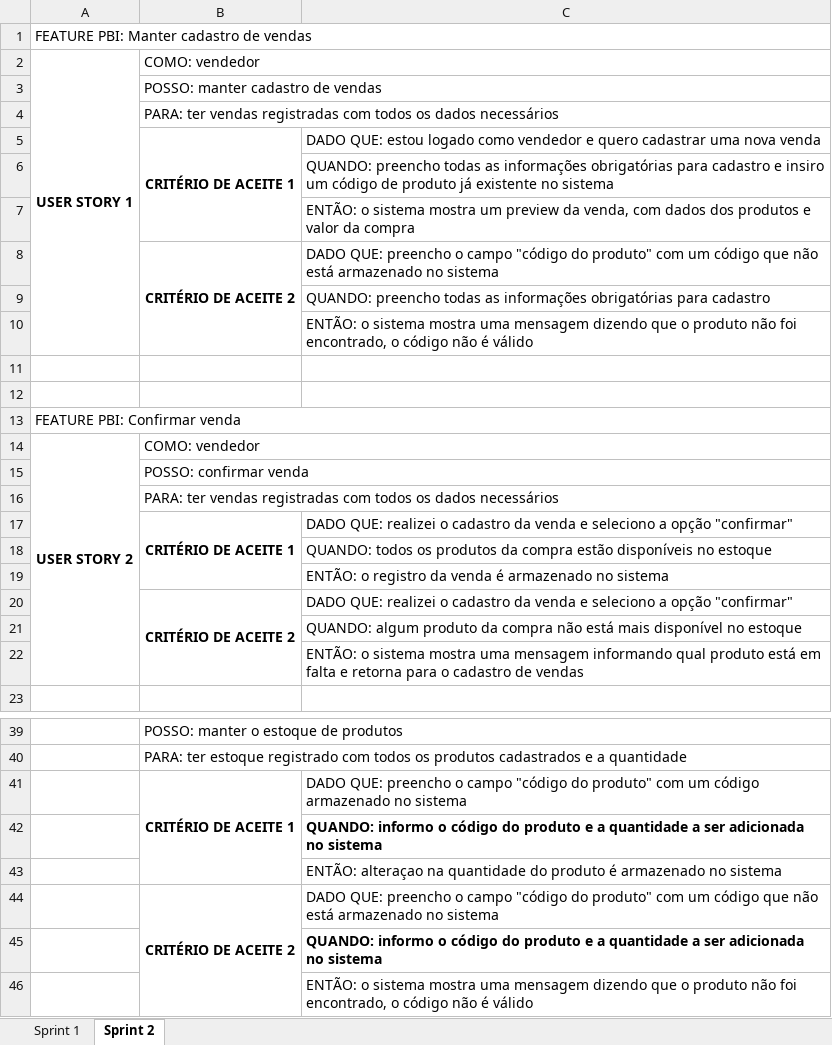
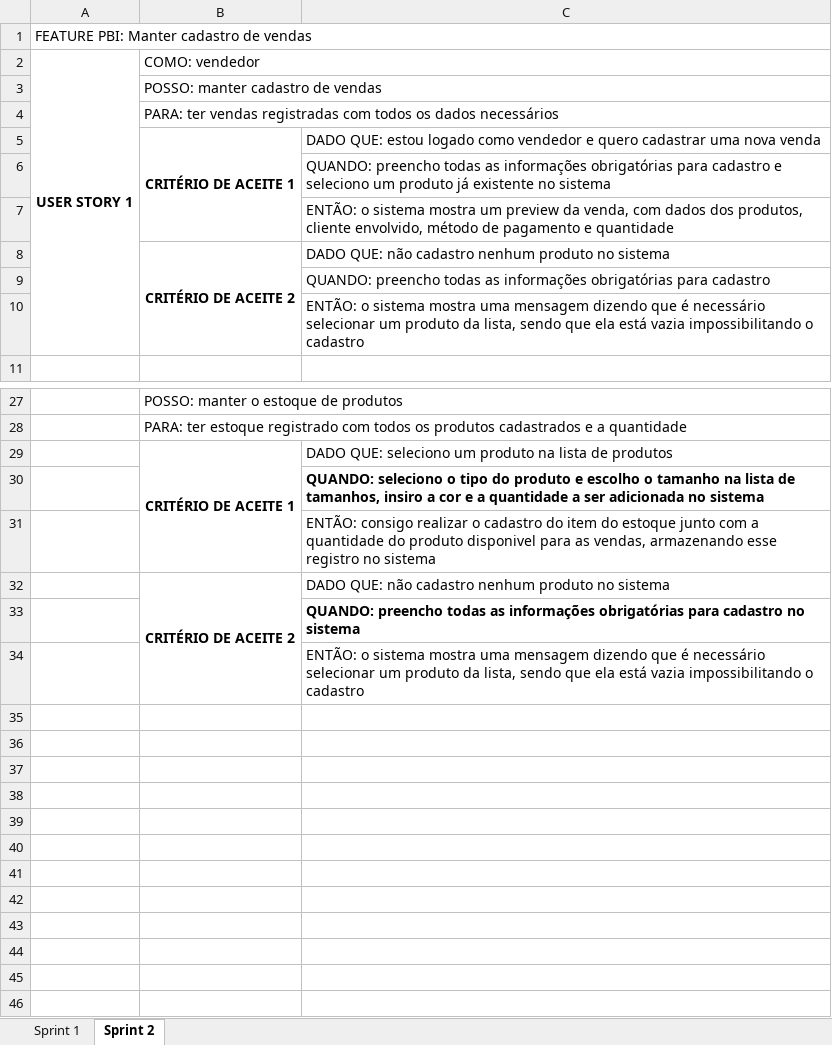
Before and after one commit to devPxT/SmartSales, an Excel workbook: Especificação/user_stories.xlsx, sheet Sprint 2, drawn as a sheet; only a part is shown, gaps mark what is left out; values as stored, in another font and other column widths than the file's, no borders; removed rows and columns are numbered as before the commit, all else as after; the diff names each change by its address in the sheet, - before the commit and + after, or states it on an @@ line.

Commit message:
Add files via upload

```diff
--- a/Especificação/user_stories.xlsx (sheet Sprint 2)
+++ b/Especificação/user_stories.xlsx (sheet Sprint 2)
-C6: …cadastro e insiro um código de produto já…
+C6: …cadastro e seleciono um produto já…
-C7: …dados dos produtos e valor da compra
+C7: …dados dos produtos, cliente envolvido, método de pagamento e quantidade
-C8: DADO QUE: preencho o campo "código do produto" com um código que não está armazenado no sistema
+C8: DADO QUE: não cadastro nenhum produto no sistema
-C10: …dizendo que o produto não foi encontrado, o código não é válido
+C10: …dizendo que é necessário selecionar um produto da lista, sendo que ela está vazia impossibilitando o cadastro
-row 11: (empty)
-row 12: (empty)
-row 13: FEATURE PBI: Confirmar venda
-row 14: USER STORY 2 | COMO: vendedor
-row 15:  | POSSO: confirmar venda
-row 16:  | PARA: ter vendas registradas com todos os dados necessários
-row 17:  | CRITÉRIO DE ACEITE 1 | DADO QUE: realizei o cadastro da venda e seleciono a opção "confirmar"
-row 18:  |  | QUANDO: todos os produtos da compra estão disponíveis no estoque
-row 19:  |  | ENTÃO: o registro da venda é armazenado no sistema
-row 20:  | CRITÉRIO DE ACEITE 2 | DADO QUE: realizei o cadastro da venda e seleciono a opção "confirmar"
-row 21:  |  | QUANDO: algum produto da compra não está mais disponível no estoque
-row 22:  |  | ENTÃO: o sistema mostra uma mensagem informando qual produto está em falta e retorna para o cadastro de vendas
-C29: DADO QUE: preencho o campo "código do produto" com um código armazenado no sistema
+C29: DADO QUE: seleciono um produto na lista de produtos
-C30: QUANDO: informo o código do produto e a…
+C30: QUANDO: seleciono o tipo do produto e escolho o tamanho na lista de tamanhos, insiro a cor e a…
-C31: ENTÃO: alteraçao na quantidade do produto é armazenado no sistema
+C31: ENTÃO: consigo realizar o cadastro do item do estoque junto com a quantidade do produto disponivel para as vendas, armazenando esse registro no sistema
-C32: DADO QUE: preencho o campo "código do produto" com um código que não está armazenado no sistema
+C32: DADO QUE: não cadastro nenhum produto no sistema
-C33: QUANDO: informo o código do produto e a quantidade a ser adicionada no sistema
+C33: QUANDO: preencho todas as informações obrigatórias para cadastro no sistema
-C34: …dizendo que o produto não foi encontrado, o código não é válido
+C34: …dizendo que é necessário selecionar um produto da lista, sendo que ela está vazia impossibilitando o cadastro
```
